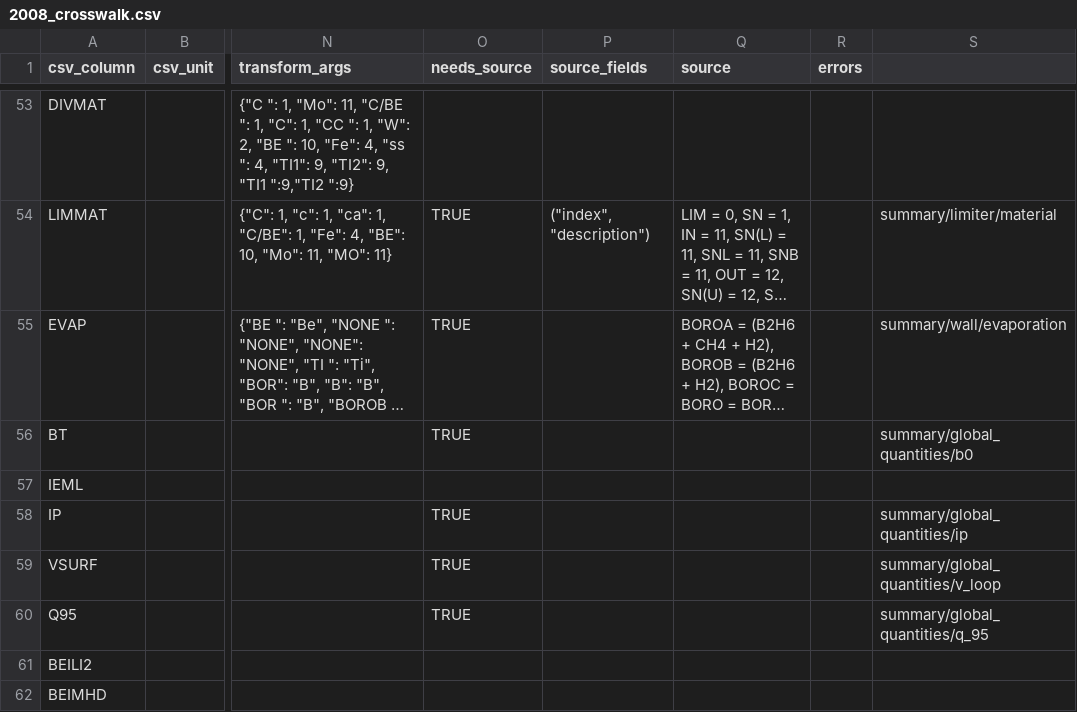
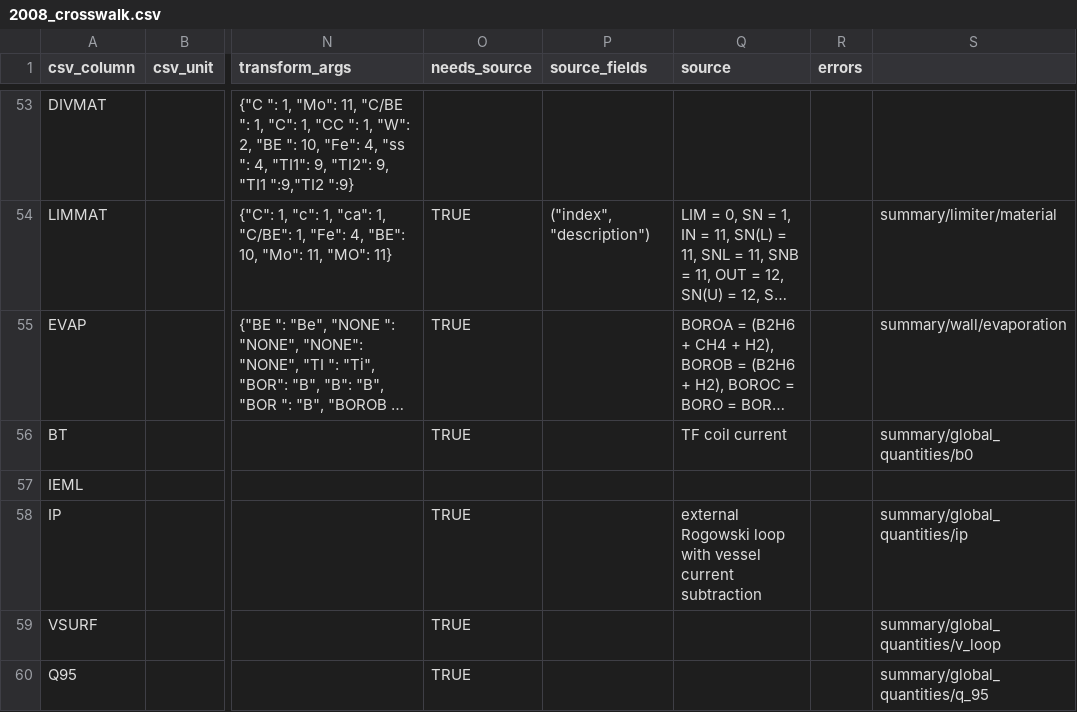
Before and after one commit to fionncur/IDStools, a CSV file: resources/mappings/csv/2008_crosswalk.csv, drawn as a sheet; only a part is shown, gaps mark what is left out; the shorter side is filled out with more unchanged rows; long unchanged cells end in …; the diff names each change by its address in the sheet, - before the commit and + after, or states it on an @@ line.

Commit message:
updated crosswalk files

```diff
--- a/resources/mappings/csv/2008_crosswalk.csv
+++ b/resources/mappings/csv/2008_crosswalk.csv
-Q56 (source): (empty)
+Q56 (source): TF coil current
-Q58 (source): (empty)
+Q58 (source): external Rogowski loop with vessel current subtraction
```
Also changed, not shown: 3 other files.
